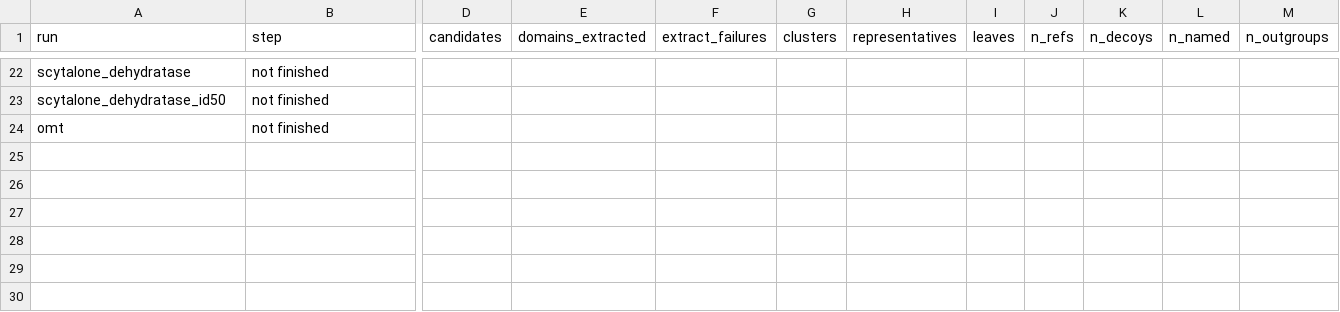
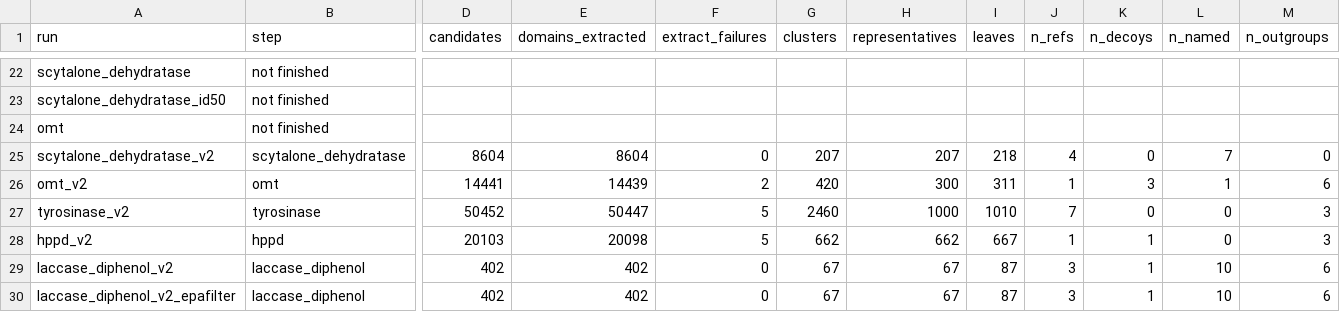
Before and after one commit to 1KFG/delta-gain-fungi, a TSV file: analysis/pathway_census/results/step5/other_steps_summary.tsv, drawn as a sheet; only a part is shown, gaps mark what is left out; rows hold the shown columns only; the diff names each change by its address in the sheet, - before the commit and + after, or states it on an @@ line.

```diff
--- a/analysis/pathway_census/results/step5/other_steps_summary.tsv
+++ b/analysis/pathway_census/results/step5/other_steps_summary.tsv
+row 25: scytalone_dehydratase_v2 | scytalone_dehydratase | 8604 | 8604 | 0 | 207 | 207 | 218 | 4 | 0 | 7 | 0
+row 26: omt_v2 | omt | 14441 | 14439 | 2 | 420 | 300 | 311 | 1 | 3 | 1 | 6
+row 27: tyrosinase_v2 | tyrosinase | 50452 | 50447 | 5 | 2460 | 1000 | 1010 | 7 | 0 | 0 | 3
+row 28: hppd_v2 | hppd | 20103 | 20098 | 5 | 662 | 662 | 667 | 1 | 1 | 0 | 3
+row 29: laccase_diphenol_v2 | laccase_diphenol | 402 | 402 | 0 | 67 | 67 | 87 | 3 | 1 | 10 | 6
+row 30: laccase_diphenol_v2_epafilter | laccase_diphenol | 402 | 402 | 0 | 67 | 67 | 87 | 3 | 1 | 10 | 6
```
Also changed, not shown: 25 other files.
